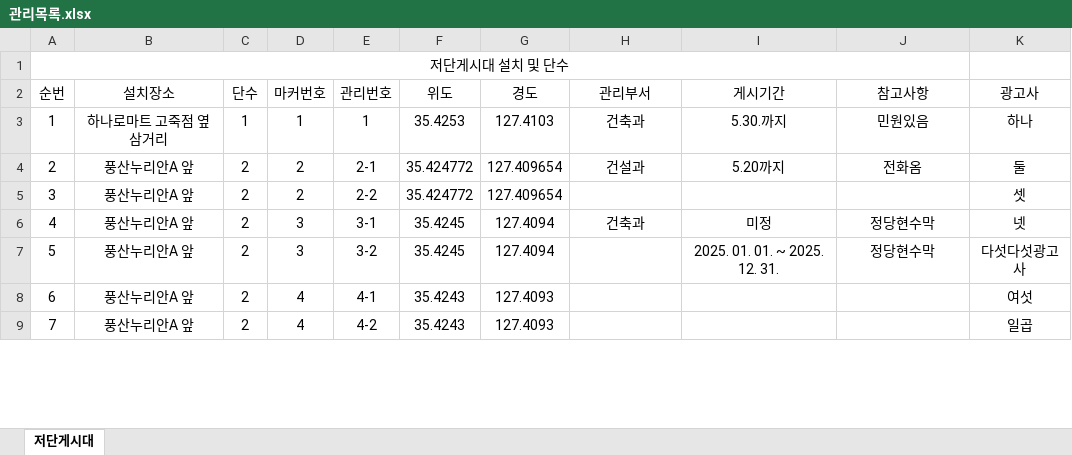
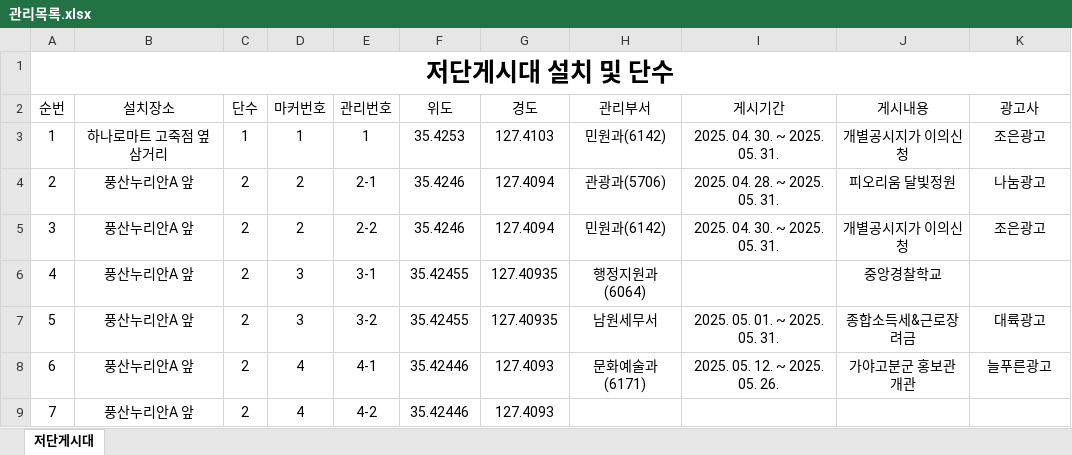
Before and after one commit to come6433/q8r2x7v1p0, an Excel workbook: 관리목록.xlsx, sheet 저단게시대, drawn as a sheet; only a part is shown; values as stored, in another font and other column widths than the file's, no borders; the diff covers the shown part only; the diff names each change by its address in the sheet, - before the commit and + after, or states it on an @@ line.

Commit message:
자동 업로드

```diff
--- a/관리목록.xlsx (sheet 저단게시대)
+++ b/관리목록.xlsx (sheet 저단게시대)
-A1 bold: off
+A1 bold: on, text size: larger
-A1:J1 merged
+A1:K1 merged
-J2: 참고사항
+J2: 게시내용
-H3 (관리부서): 건축과
+H3 (관리부서): 민원과(6142)
-I3 (게시기간): 5.30.까지
+I3 (게시기간): 2025. 04. 30. ~ 2025. 05. 31.
-J3 (게시내용): 민원있음
+J3 (게시내용): 개별공시지가 이의신청
-K3 (광고사): 하나
+K3 (광고사): 조은광고
-F4:F5 (위도): 35.424772
+F4:F5 (위도): 35.4246
-G4:G5 (경도): 127.409654
+G4:G5 (경도): 127.4094
-H4 (관리부서): 건설과
+H4 (관리부서): 관광과(5706)
-I4 (게시기간): 5.20까지
+I4 (게시기간): 2025. 04. 28. ~ 2025. 05. 31.
-J4 (게시내용): 전화옴
+J4 (게시내용): 피오리움 달빛정원
-K4 (광고사): 둘
+K4 (광고사): 나눔광고
-H5 (관리부서): (empty)
+H5 (관리부서): 민원과(6142)
-I5 (게시기간): (empty)
+I5 (게시기간): 2025. 04. 30. ~ 2025. 05. 31.
-J5 (게시내용): (empty)
+J5 (게시내용): 개별공시지가 이의신청
-K5 (광고사): 셋
+K5 (광고사): 조은광고
-F6:F7 (위도): 35.4245
+F6:F7 (위도): 35.42455
-G6:G7 (경도): 127.4094
+G6:G7 (경도): 127.40935
-H6 (관리부서): 건축과
+H6 (관리부서): 행정지원과(6064)
-I6 (게시기간): 미정
+I6 (게시기간): (empty)
-J6 (게시내용): 정당현수막
+J6 (게시내용): 중앙경찰학교
-K6 (광고사): 넷
+K6 (광고사): (empty)
-H7 (관리부서): (empty)
+H7 (관리부서): 남원세무서
-I7 (게시기간): 2025. 01. 01. ~ 2025. 12. 31.
+I7 (게시기간): 2025. 05. 01. ~ 2025. 05. 31.
-J7 (게시내용): 정당현수막
+J7 (게시내용): 종합소득세&근로장려금
-K7 (광고사): 다섯다섯광고사
+K7 (광고사): 대륙광고
-F8:F9 (위도): 35.4243
+F8:F9 (위도): 35.42446
-H8 (관리부서): (empty)
+H8 (관리부서): 문화예술과(6171)
-I8 (게시기간): (empty)
+I8 (게시기간): 2025. 05. 12. ~ 2025. 05. 26.
-J8 (게시내용): (empty)
+J8 (게시내용): 가야고분군 홍보관 개관
-K8 (광고사): 여섯
+K8 (광고사): 늘푸른광고
-K9 (광고사): 일곱
+K9 (광고사): (empty)
```
Also changed, not shown: 6 removed rows and 441 edited cells elsewhere in this sheet.
